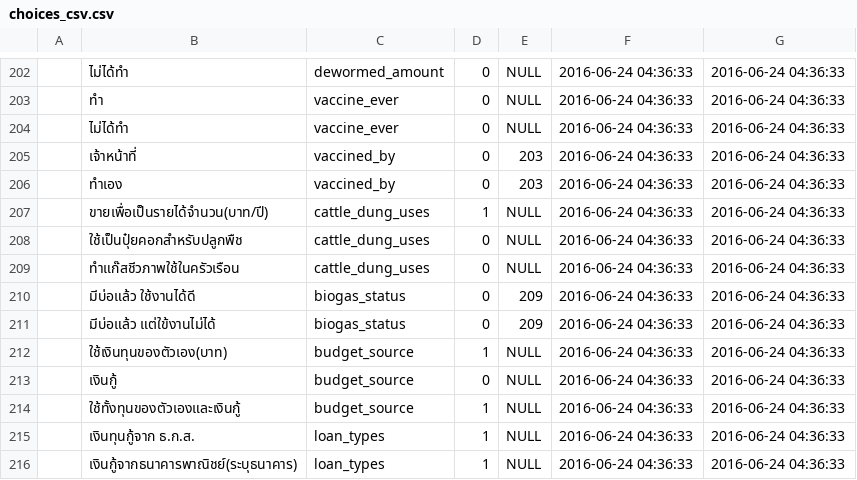
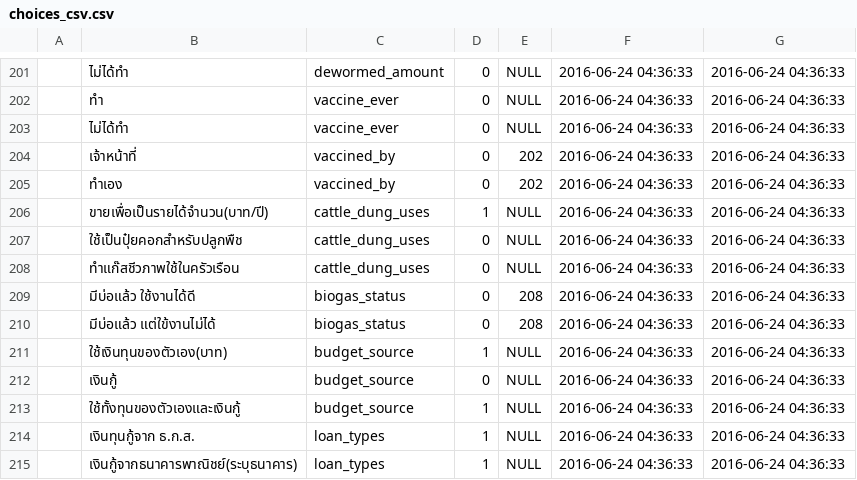
Before and after one commit to SEUP/cattlemis, a CSV file: resources/assets/sql/choices_csv.csv, drawn as a sheet; only a part is shown, gaps mark what is left out; the diff covers the shown part only.

```diff
--- a/resources/assets/sql/choices_csv.csv
+++ b/resources/assets/sql/choices_csv.csv
@@ -204,4 +203,4 @@
 "","ไม่ได้ทำ","vaccine_ever","0",NULL,"2016-06-24 04:36:33","2016-06-24 04:36:33"
-"","เจ้าหน้าที่","vaccined_by","0","203","2016-06-24 04:36:33","2016-06-24 04:36:33"
-"","ทำเอง","vaccined_by","0","203","2016-06-24 04:36:33","2016-06-24 04:36:33"
+"","เจ้าหน้าที่","vaccined_by","0","202","2016-06-24 04:36:33","2016-06-24 04:36:33"
+"","ทำเอง","vaccined_by","0","202","2016-06-24 04:36:33","2016-06-24 04:36:33"
 "","ขายเพื่อเป็นรายได้จำนวน(บาท/ปี)","cattle_dung_uses","1",NULL,"2016-06-24 04:36:33","2016-06-24 04:36:33"
@@ -209,4 +208,4 @@
 "","ทำแก๊สชีวภาพใช้ในครัวเรือน","cattle_dung_uses","0",NULL,"2016-06-24 04:36:33","2016-06-24 04:36:33"
-"","มีบ่อแล้ว ใช้งานได้ดี","biogas_status","0","209","2016-06-24 04:36:33","2016-06-24 04:36:33"
-"","มีบ่อแล้ว แต่ใข้งานไม่ได้","biogas_status","0","209","2016-06-24 04:36:33","2016-06-24 04:36:33"
+"","มีบ่อแล้ว ใช้งานได้ดี","biogas_status","0","208","2016-06-24 04:36:33","2016-06-24 04:36:33"
+"","มีบ่อแล้ว แต่ใข้งานไม่ได้","biogas_status","0","208","2016-06-24 04:36:33","2016-06-24 04:36:33"
 "","ใช้เงินทุนของตัวเอง(บาท)","budget_source","1",NULL,"2016-06-24 04:36:33","2016-06-24 04:36:33"
```
Also changed, not shown: 1 removed row and 14 edited cells elsewhere in this file, 1 other file.
